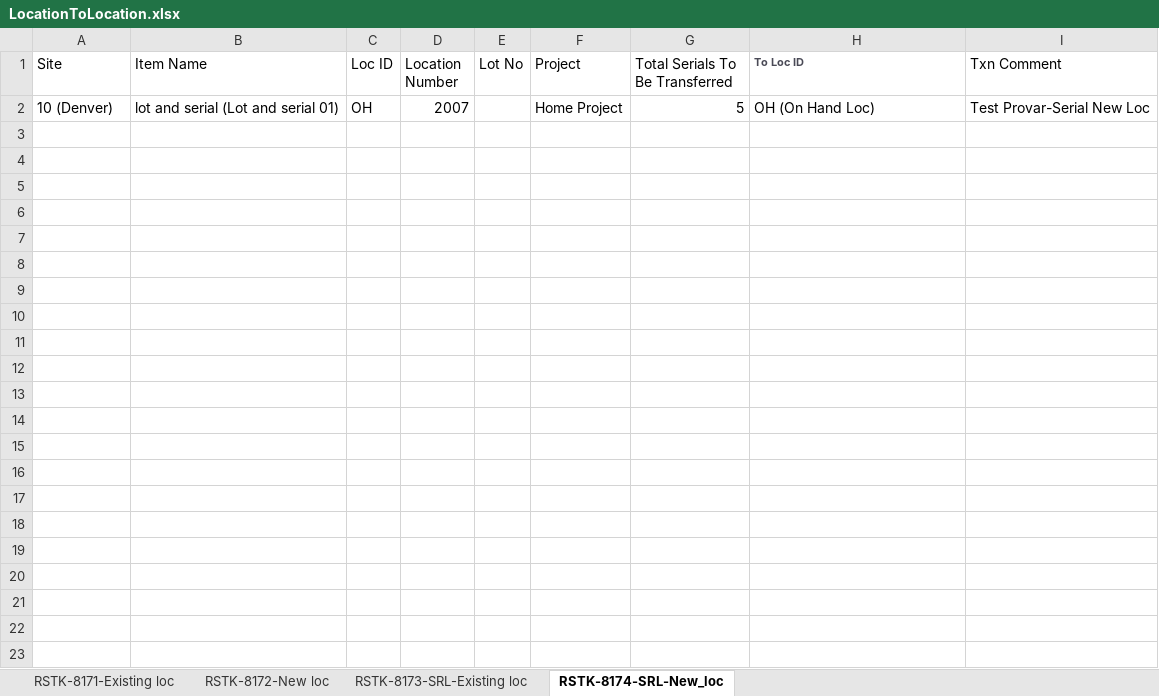
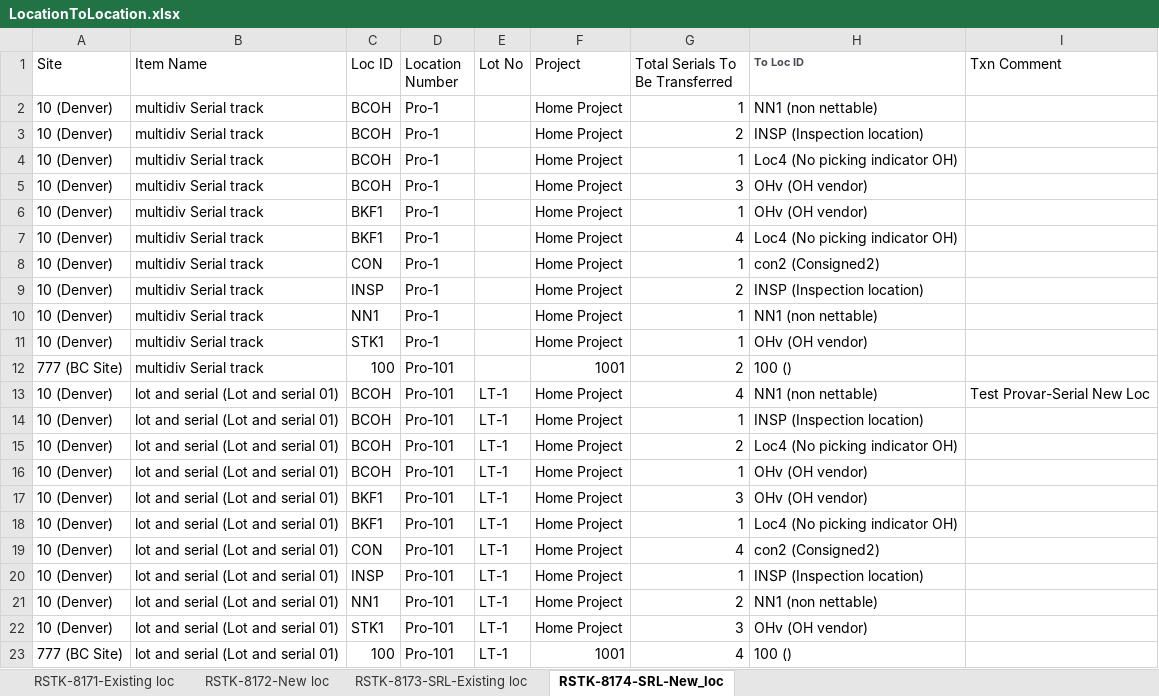
Before and after one commit to msuryawanshi20/rstk_PROVAR-COPADO, an Excel workbook: templates/LocationToLocation.xlsx, sheet RSTK-8174-SRL-New_loc, drawn as a sheet; values as stored, in another font and other column widths than the file's, no borders; addresses are those after the commit; the diff names each change by its address in the sheet, - before the commit and + after, or states it on an @@ line.

Commit message:
Project To Project Transfer Template changes for other transactions.

```diff
--- a/templates/LocationToLocation.xlsx (sheet RSTK-8174-SRL-New_loc)
+++ b/templates/LocationToLocation.xlsx (sheet RSTK-8174-SRL-New_loc)
+row 2: 10 (Denver) | multidiv Serial track | BCOH | Pro-1 |  | Home Project | 1 | NN1 (non nettable)
+row 3: 10 (Denver) | multidiv Serial track | BCOH | Pro-1 |  | Home Project | 2 | INSP (Inspection location)
+row 4: 10 (Denver) | multidiv Serial track | BCOH | Pro-1 |  | Home Project | 1 | Loc4 (No picking indicator OH)
+row 5: 10 (Denver) | multidiv Serial track | BCOH | Pro-1 |  | Home Project | 3 | OHv (OH vendor)
+row 6: 10 (Denver) | multidiv Serial track | BKF1 | Pro-1 |  | Home Project | 1 | OHv (OH vendor)
+row 7: 10 (Denver) | multidiv Serial track | BKF1 | Pro-1 |  | Home Project | 4 | Loc4 (No picking indicator OH)
+row 8: 10 (Denver) | multidiv Serial track | CON | Pro-1 |  | Home Project | 1 | con2 (Consigned2)
+row 9: 10 (Denver) | multidiv Serial track | INSP | Pro-1 |  | Home Project | 2 | INSP (Inspection location)
+row 10: 10 (Denver) | multidiv Serial track | NN1 | Pro-1 |  | Home Project | 1 | NN1 (non nettable)
+row 11: 10 (Denver) | multidiv Serial track | STK1 | Pro-1 |  | Home Project | 1 | OHv (OH vendor)
+row 12: 777 (BC Site) | multidiv Serial track | 100 | Pro-101 |  | 1001 | 2 | 100 ()
-C13 (Loc ID): OH
+C13 (Loc ID): BCOH
-D13 (Location Number): 2007
+D13 (Location Number): Pro-101
-E13 (Lot No): (empty)
+E13 (Lot No): LT-1
-G13 (Total Serials To Be Transferred): 5
+G13 (Total Serials To Be Transferred): 4
-H13 (To Loc ID): OH (On Hand Loc)
+H13 (To Loc ID): NN1 (non nettable)
+row 14: 10 (Denver) | lot and serial (Lot and serial 01) | BCOH | Pro-101 | LT-1 | Home Project | 1 | INSP (Inspection location)
+row 15: 10 (Denver) | lot and serial (Lot and serial 01) | BCOH | Pro-101 | LT-1 | Home Project | 2 | Loc4 (No picking indicator OH)
+row 16: 10 (Denver) | lot and serial (Lot and serial 01) | BCOH | Pro-101 | LT-1 | Home Project | 1 | OHv (OH vendor)
+row 17: 10 (Denver) | lot and serial (Lot and serial 01) | BKF1 | Pro-101 | LT-1 | Home Project | 3 | OHv (OH vendor)
+row 18: 10 (Denver) | lot and serial (Lot and serial 01) | BKF1 | Pro-101 | LT-1 | Home Project | 1 | Loc4 (No picking indicator OH)
+row 19: 10 (Denver) | lot and serial (Lot and serial 01) | CON | Pro-101 | LT-1 | Home Project | 4 | con2 (Consigned2)
+row 20: 10 (Denver) | lot and serial (Lot and serial 01) | INSP | Pro-101 | LT-1 | Home Project | 1 | INSP (Inspection location)
+row 21: 10 (Denver) | lot and serial (Lot and serial 01) | NN1 | Pro-101 | LT-1 | Home Project | 2 | NN1 (non nettable)
+row 22: 10 (Denver) | lot and serial (Lot and serial 01) | STK1 | Pro-101 | LT-1 | Home Project | 3 | OHv (OH vendor)
+row 23: 777 (BC Site) | lot and serial (Lot and serial 01) | 100 | Pro-101 | LT-1 | 1001 | 4 | 100 ()
```
Also changed, not shown: sheet RSTK-8173-SRL-Existing loc, sheet RSTK-8171-Existing loc, templates/Division To division Transfer.xlsx, templates/LOCAdd.xlsx, 21 other files.
